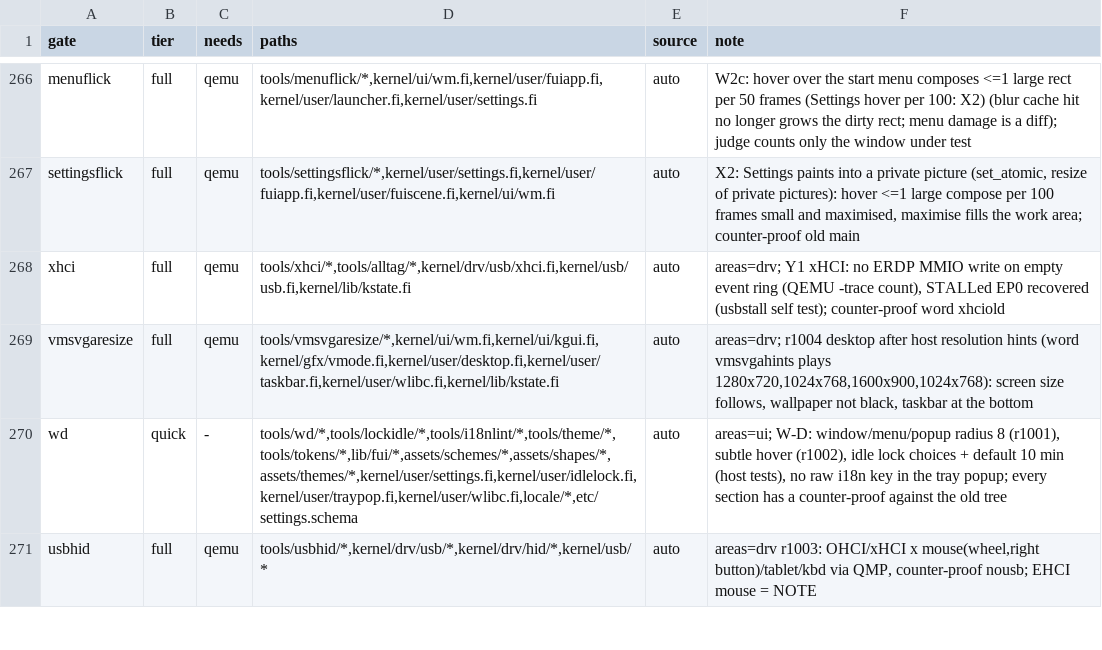
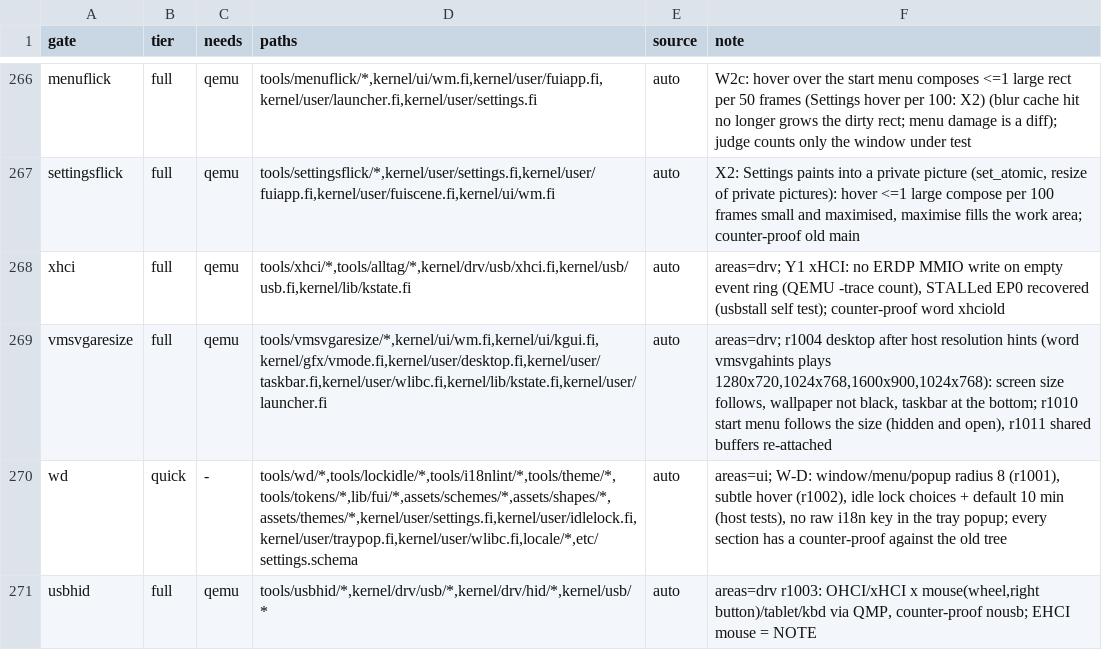
Before and after one commit to Flei-123/Osum, a TSV file: tools/qa/gates.tsv, drawn as a sheet; only a part is shown, gaps mark what is left out.

Commit message:
gates: vmsvgaresize row covers launcher.fi, r1010/r1011

```diff
--- a/tools/qa/gates.tsv
+++ b/tools/qa/gates.tsv
@@ -268,3 +268,3 @@ settingsflick	full	qemu	tools/settingsflick/*,kernel/user/settings.fi,kernel/use
 xhci	full	qemu	tools/xhci/*,tools/alltag/*,kernel/drv/usb/xhci.fi,kernel/usb/usb.fi,kernel/lib/kstate.fi	auto	areas=drv; Y1 xHCI: no ERDP MMIO write on empty event ring (QEMU -trace count), STALLed EP0 recovered (usbstall self test); counter-proof word xhciold
-vmsvgaresize	full	qemu	tools/vmsvgaresize/*,kernel/ui/wm.fi,kernel/ui/kgui.fi,kernel/gfx/vmode.fi,kernel/user/desktop.fi,kernel/user/taskbar.fi,kernel/user/wlibc.fi,kernel/lib/kstate.fi	auto	areas=drv; r1004 desktop after host resolution hints (word vmsvgahints plays 1280x720,1024x768,1600x900,1024x768): screen size follows, wallpaper not black, taskbar at the bottom
+vmsvgaresize	full	qemu	tools/vmsvgaresize/*,kernel/ui/wm.fi,kernel/ui/kgui.fi,kernel/gfx/vmode.fi,kernel/user/desktop.fi,kernel/user/taskbar.fi,kernel/user/wlibc.fi,kernel/lib/kstate.fi,kernel/user/launcher.fi	auto	areas=drv; r1004 desktop after host resolution hints (word vmsvgahints plays 1280x720,1024x768,1600x900,1024x768): screen size follows, wallpaper not black, taskbar at the bottom; r1010 start menu follows the size (hidden and open), r1011 shared buffers re-attached
 wd	quick	-	tools/wd/*,tools/lockidle/*,tools/i18nlint/*,tools/theme/*,tools/tokens/*,lib/fui/*,assets/schemes/*,assets/shapes/*,assets/themes/*,kernel/user/settings.fi,kernel/user/idlelock.fi,kernel/user/traypop.fi,kernel/user/wlibc.fi,locale/*,etc/settings.schema	auto	areas=ui; W-D: window/menu/popup radius 8 (r1001), subtle hover (r1002), idle lock choices + default 10 min (host tests), no raw i18n key in the tray popup; every section has a counter-proof against the old tree
```
